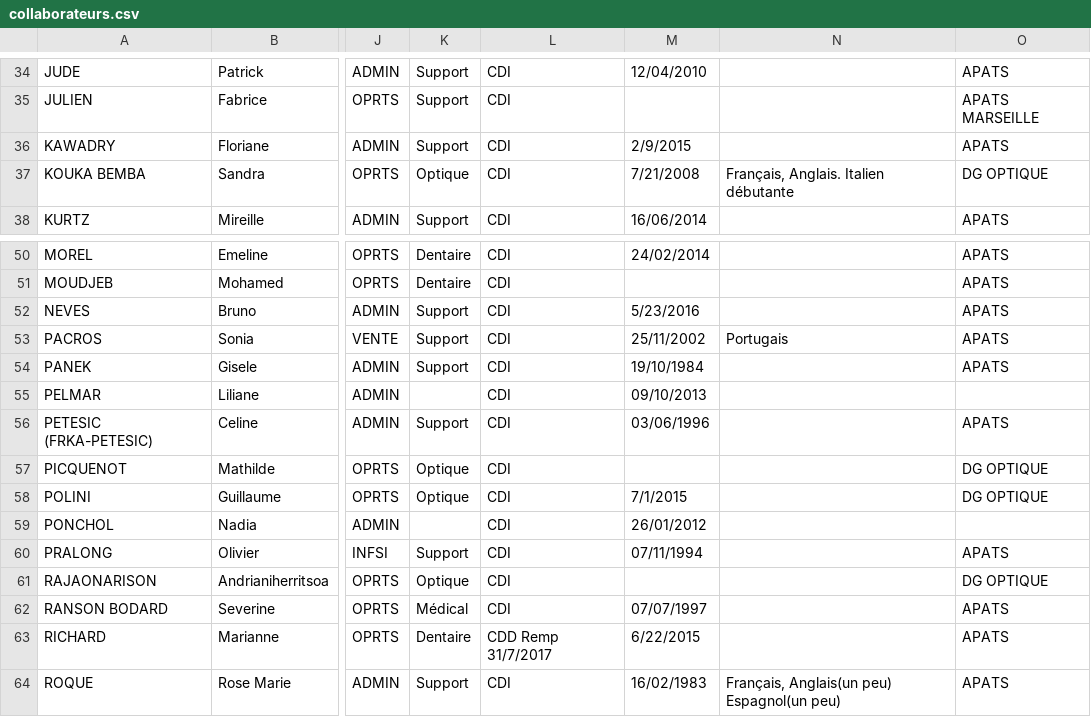
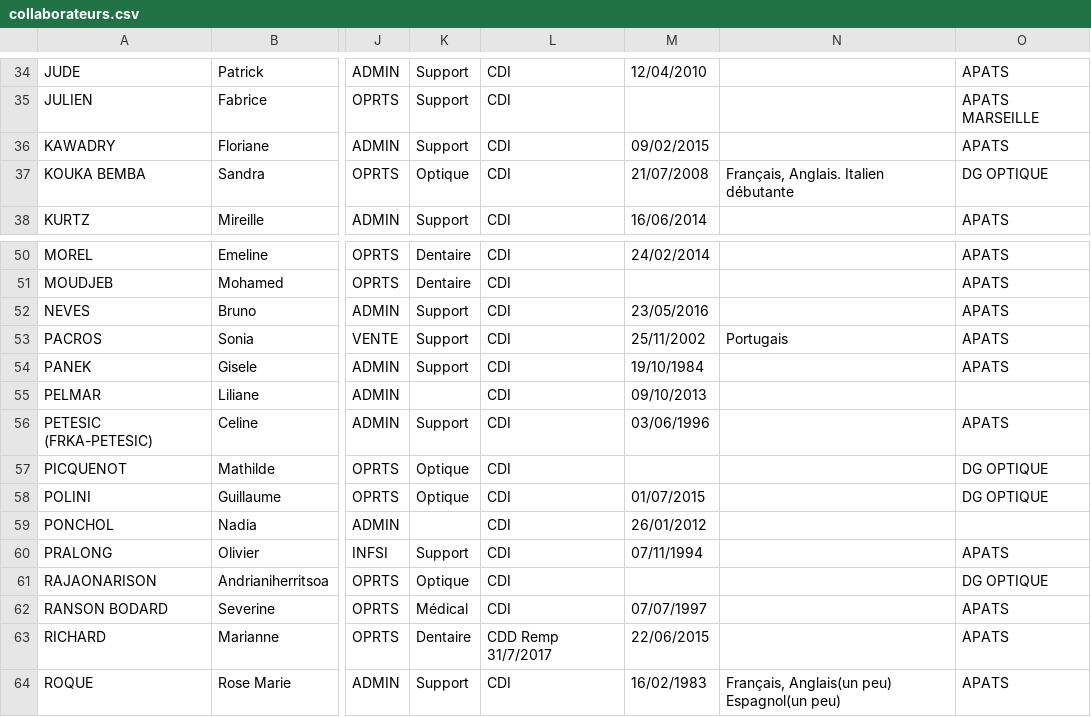
Before and after one commit to julienmorasin/doctocare, a CSV file: BDD/collaborateurs.csv, drawn as a sheet; only a part is shown, gaps mark what is left out; the diff names each change by its address in the sheet, - before the commit and + after, or states it on an @@ line.

Commit message:
collaborateurs2

```diff
--- a/BDD/collaborateurs.csv
+++ b/BDD/collaborateurs.csv
-M36: 2/9/2015
+M36: 09/02/2015
-M37: 7/21/2008
+M37: 21/07/2008
-M52: 5/23/2016
+M52: 23/05/2016
-M58: 7/1/2015
+M58: 01/07/2015
-M63: 6/22/2015
+M63: 22/06/2015
```
